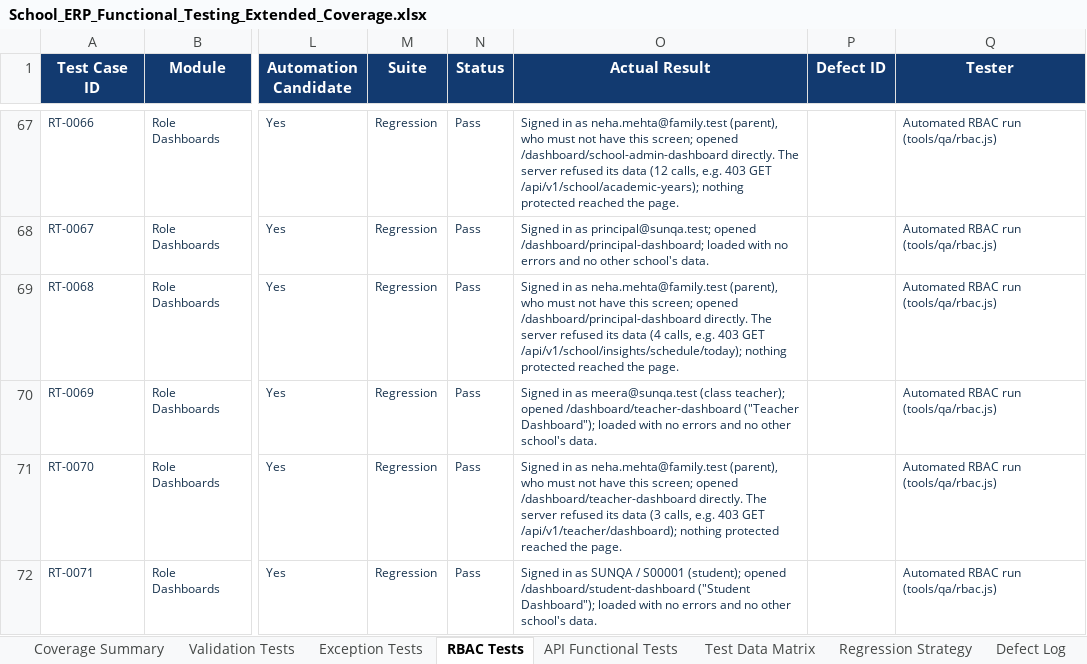
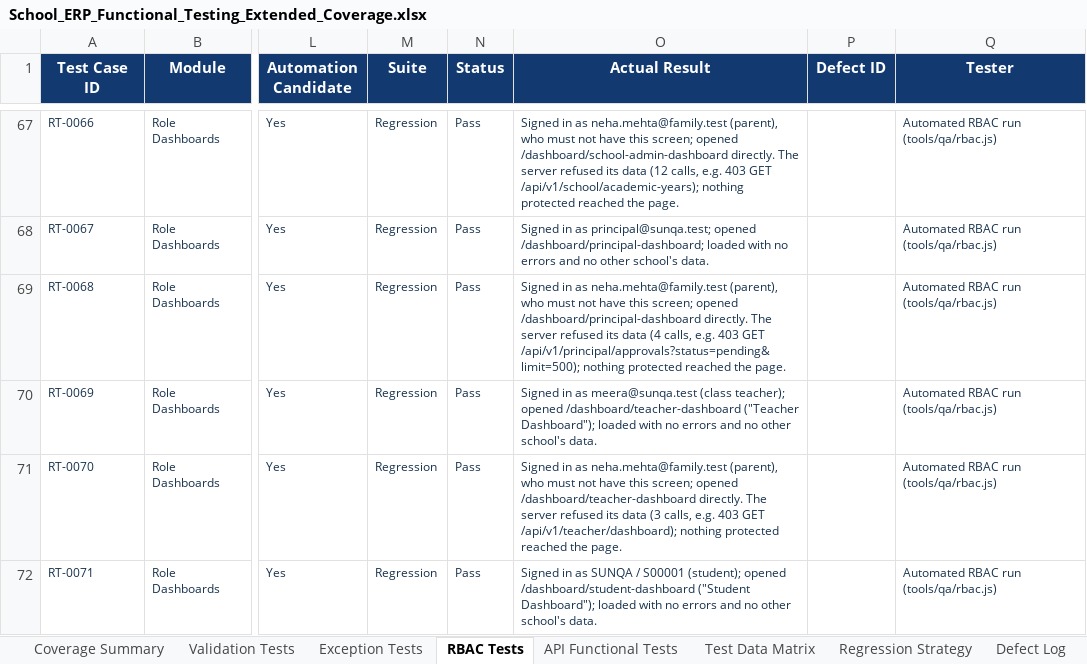
Before and after one commit to kishoreUdatha/schoolManagement-System, an Excel workbook: School_ERP_Functional_Testing_Extended_Coverage.xlsx, sheet RBAC Tests, drawn as a sheet; only a part is shown, gaps mark what is left out; values as stored, in another font and other column widths than the file's, no borders; the diff covers the shown part only; the diff names each change by its address in the sheet, - before the commit and + after, or states it on an @@ line.

```diff
--- a/School_ERP_Functional_Testing_Extended_Coverage.xlsx (sheet RBAC Tests)
+++ b/School_ERP_Functional_Testing_Extended_Coverage.xlsx (sheet RBAC Tests)
-O69 (Actual Result): …403 GET /api/v1/school/insights/schedule/today); nothing protected…
+O69 (Actual Result): …403 GET /api/v1/principal/approvals?status=pending&limit=500); nothing protected…
```
Also changed, not shown: 60 edited cells elsewhere in this sheet, sheet Defect Log, School_ERP_Functional_Test_Plan_and_Cases.xlsx.
